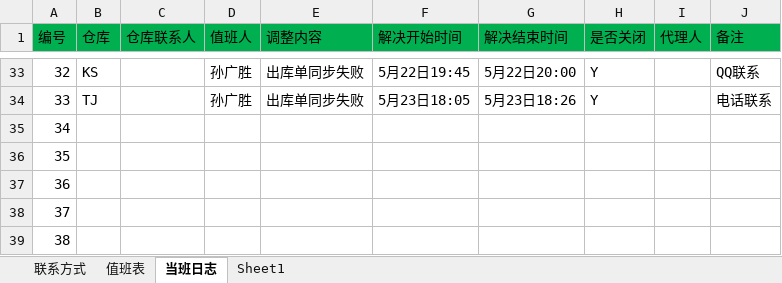
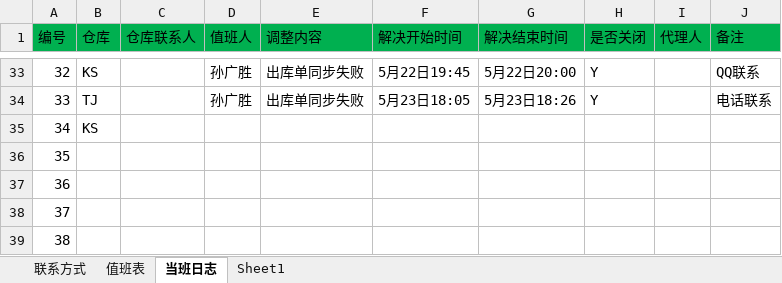
Before and after one commit to Xu3104/RFIDJobPlan, an Excel workbook: RFID值班表.xlsx, sheet 当班日志, drawn as a sheet; only a part is shown, gaps mark what is left out; values as stored, in another font and other column widths than the file's, no borders; the diff names each change by its address in the sheet, - before the commit and + after, or states it on an @@ line.

Commit message:
Signed-off-by: sgs <sungs@mvs.com.cn>

```diff
--- a/RFID值班表.xlsx (sheet 当班日志)
+++ b/RFID值班表.xlsx (sheet 当班日志)
-B35 (仓库): (empty)
+B35 (仓库): KS
```
